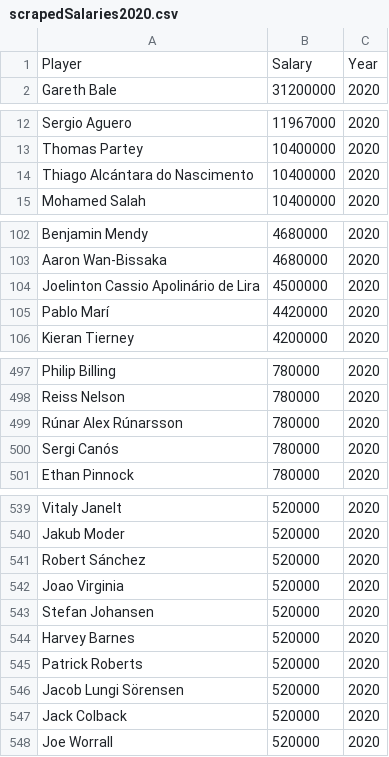
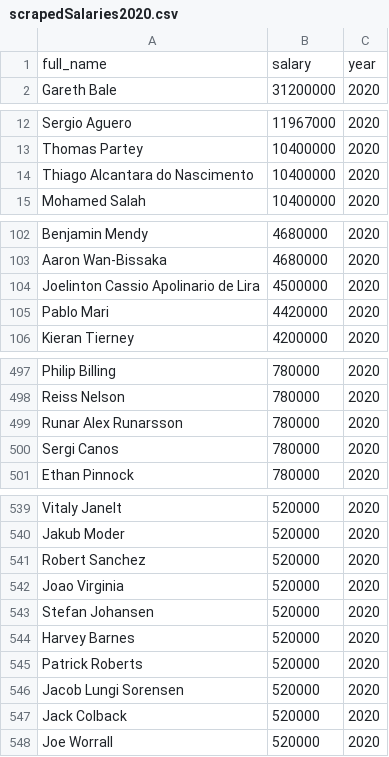
Before and after one commit to OpusXI/IEOR_4650_Fall_2023_Group_Project, a CSV file: data/salaries/spotracScrapes/scrapedSalaries2020.csv, drawn as a sheet; only a part is shown, gaps mark what is left out; the diff covers the shown part only.

```diff
--- a/data/salaries/spotracScrapes/scrapedSalaries2020.csv
+++ b/data/salaries/spotracScrapes/scrapedSalaries2020.csv
@@ -1,2 +1,2 @@
-Player,Salary,Year
+full_name,salary,year
 Gareth Bale,31200000,2020
@@ -13,3 +13,3 @@ Sergio Aguero,11967000,2020
 Thomas Partey,10400000,2020
-Thiago Alcántara do Nascimento,10400000,2020
+Thiago Alcantara do Nascimento,10400000,2020
 Mohamed Salah,10400000,2020
@@ -103,4 +103,4 @@ Benjamin Mendy,4680000,2020
 Aaron Wan-Bissaka,4680000,2020
-Joelinton Cassio Apolinário de Lira,4500000,2020
-Pablo Marí,4420000,2020
+Joelinton Cassio Apolinario de Lira,4500000,2020
+Pablo Mari,4420000,2020
 Kieran Tierney,4200000,2020
@@ -498,4 +498,4 @@ Philip Billing,780000,2020
 Reiss Nelson,780000,2020
-Rúnar Alex Rúnarsson,780000,2020
-Sergi Canós,780000,2020
+Runar Alex Runarsson,780000,2020
+Sergi Canos,780000,2020
 Ethan Pinnock,780000,2020
@@ -540,3 +540,3 @@ Vitaly Janelt,520000,2020
 Jakub Moder,520000,2020
-Robert Sánchez,520000,2020
+Robert Sanchez,520000,2020
 Joao Virginia,520000,2020
@@ -545,3 +545,3 @@ Harvey Barnes,520000,2020
 Patrick Roberts,520000,2020
-Jacob Lungi Sörensen,520000,2020
+Jacob Lungi Sorensen,520000,2020
 Jack Colback,520000,2020
```
Also changed, not shown: 21 edited cells elsewhere in this file, data/players/forward_cluster.csv, data/salaries/scrapedSalaries.csv, 8 other files.
